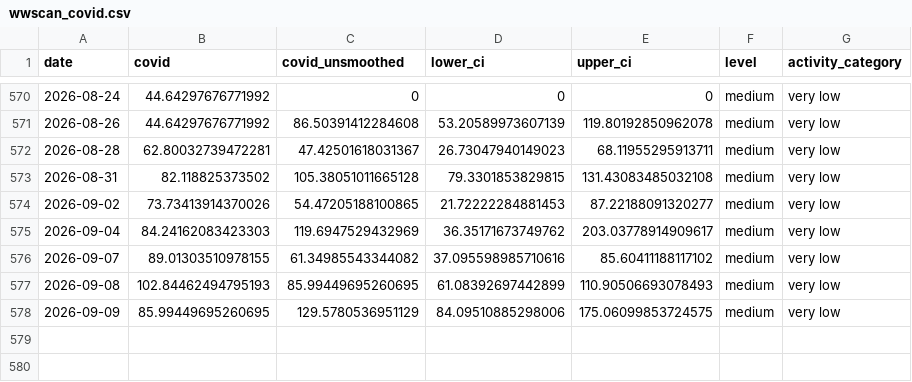
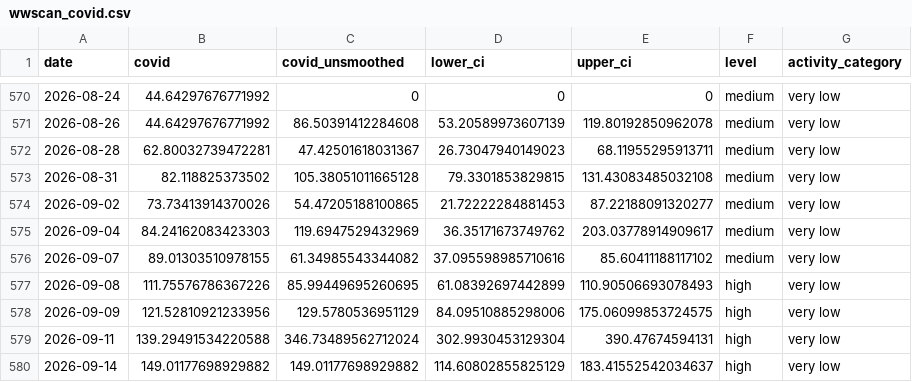
Before and after one commit to smach/biobot_mwra, a CSV file: data/processed/wwscan_covid.csv, drawn as a sheet; only a part is shown, gaps mark what is left out.

```diff
--- a/data/processed/wwscan_covid.csv
+++ b/data/processed/wwscan_covid.csv
@@ -576,3 +576,5 @@ date,covid,covid_unsmoothed,lower_ci,upper_ci,level,activity_category
 2026-09-07,89.01303510978155,61.34985543344082,37.095598985710616,85.60411188117102,medium,very low
-2026-09-08,102.84462494795193,85.99449695260695,61.08392697442899,110.90506693078493,medium,very low
-2026-09-09,85.99449695260695,129.5780536951129,84.09510885298006,175.06099853724575,medium,very low
+2026-09-08,111.75576786367226,85.99449695260695,61.08392697442899,110.90506693078493,high,very low
+2026-09-09,121.52810921233956,129.5780536951129,84.09510885298006,175.06099853724575,high,very low
+2026-09-11,139.29491534220588,346.73489562712024,302.9930453129304,390.47674594131,high,very low
+2026-09-14,149.01177698929882,149.01177698929882,114.60802855825129,183.41552542034637,high,very low
```
Also changed, not shown: docs/data/wwscan_covid.csv, 2 other files.
